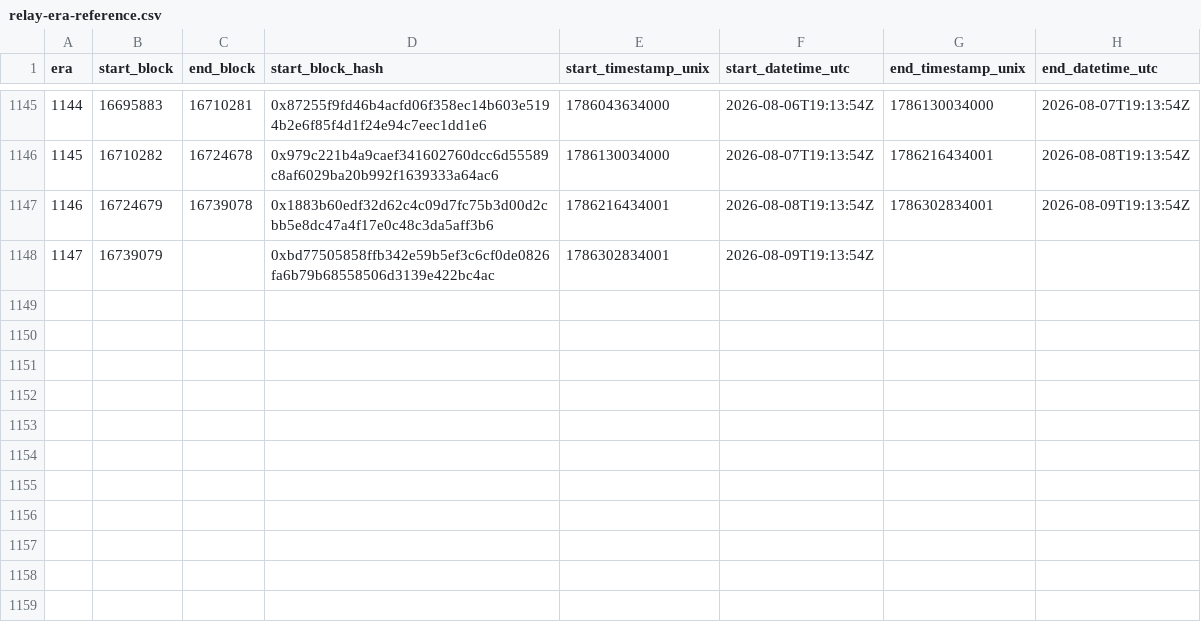
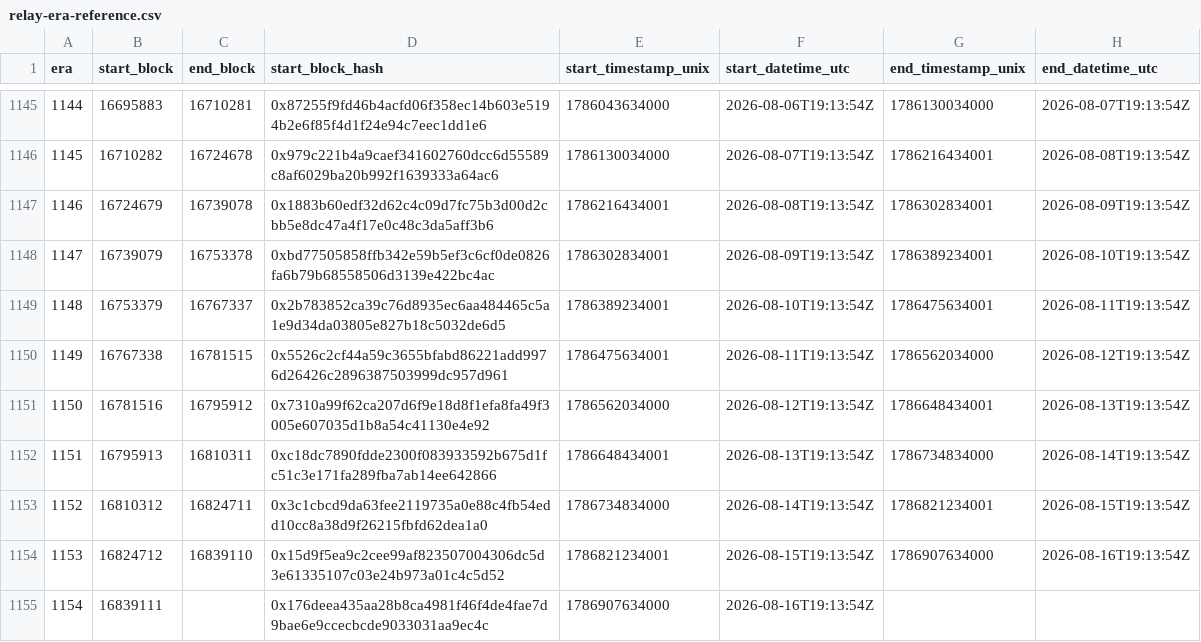
Before and after one commit to bladzv/enjinsight, a CSV file: public/relay-era-reference.csv, drawn as a sheet; only a part is shown, gaps mark what is left out.

```diff
--- a/public/relay-era-reference.csv
+++ b/public/relay-era-reference.csv
@@ -1147,2 +1147,9 @@ era,start_block,end_block,start_block_hash,start_timestamp_unix,start_datetime_u
 1146,16724679,16739078,0x1883b60edf32d62c4c09d7fc75b3d00d2cbb5e8dc47a4f17e0c48c3da5aff3b6,1786216434001,2026-08-08T19:13:54Z,1786302834001,2026-08-09T19:13:54Z
-1147,16739079,,0xbd77505858ffb342e59b5ef3c6cf0de0826fa6b79b68558506d3139e422bc4ac,1786302834001,2026-08-09T19:13:54Z,,
+1147,16739079,16753378,0xbd77505858ffb342e59b5ef3c6cf0de0826fa6b79b68558506d3139e422bc4ac,1786302834001,2026-08-09T19:13:54Z,1786389234001,2026-08-10T19:13:54Z
+1148,16753379,16767337,0x2b783852ca39c76d8935ec6aa484465c5a1e9d34da03805e827b18c5032de6d5,1786389234001,2026-08-10T19:13:54Z,1786475634001,2026-08-11T19:13:54Z
+1149,16767338,16781515,0x5526c2cf44a59c3655bfabd86221add9976d26426c2896387503999dc957d961,1786475634001,2026-08-11T19:13:54Z,1786562034000,2026-08-12T19:13:54Z
+1150,16781516,16795912,0x7310a99f62ca207d6f9e18d8f1efa8fa49f3005e607035d1b8a54c41130e4e92,1786562034000,2026-08-12T19:13:54Z,1786648434001,2026-08-13T19:13:54Z
+1151,16795913,16810311,0xc18dc7890fdde2300f083933592b675d1fc51c3e171fa289fba7ab14ee642866,1786648434001,2026-08-13T19:13:54Z,1786734834000,2026-08-14T19:13:54Z
+1152,16810312,16824711,0x3c1cbcd9da63fee2119735a0e88c4fb54edd10cc8a38d9f26215fbfd62dea1a0,1786734834000,2026-08-14T19:13:54Z,1786821234001,2026-08-15T19:13:54Z
+1153,16824712,16839110,0x15d9f5ea9c2cee99af823507004306dc5d3e61335107c03e24b973a01c4c5d52,1786821234001,2026-08-15T19:13:54Z,1786907634000,2026-08-16T19:13:54Z
+1154,16839111,,0x176deea435aa28b8ca4981f46f4de4fae7d9bae6e9ccecbcde9033031aa9ec4c,1786907634000,2026-08-16T19:13:54Z,,
```
